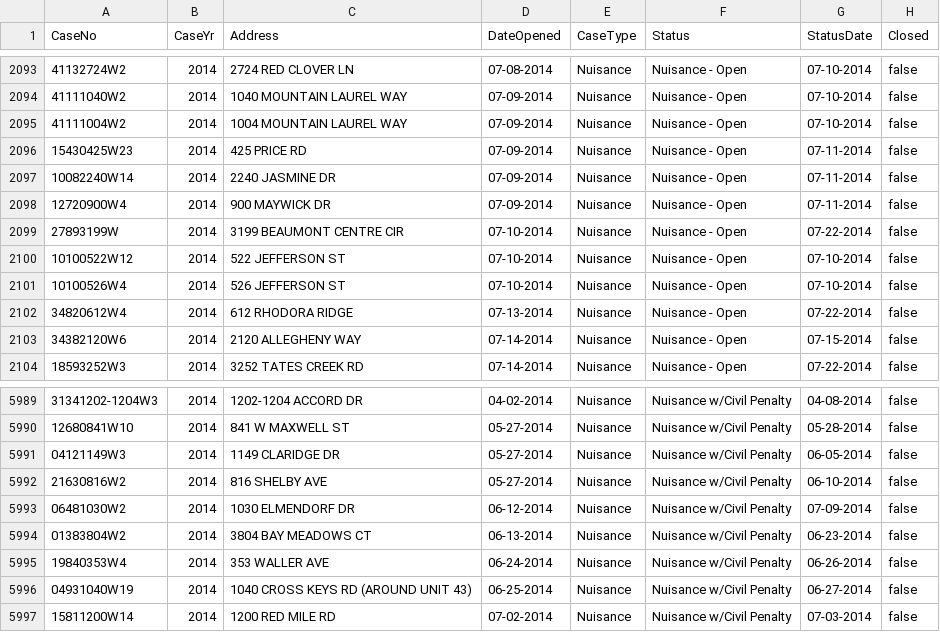
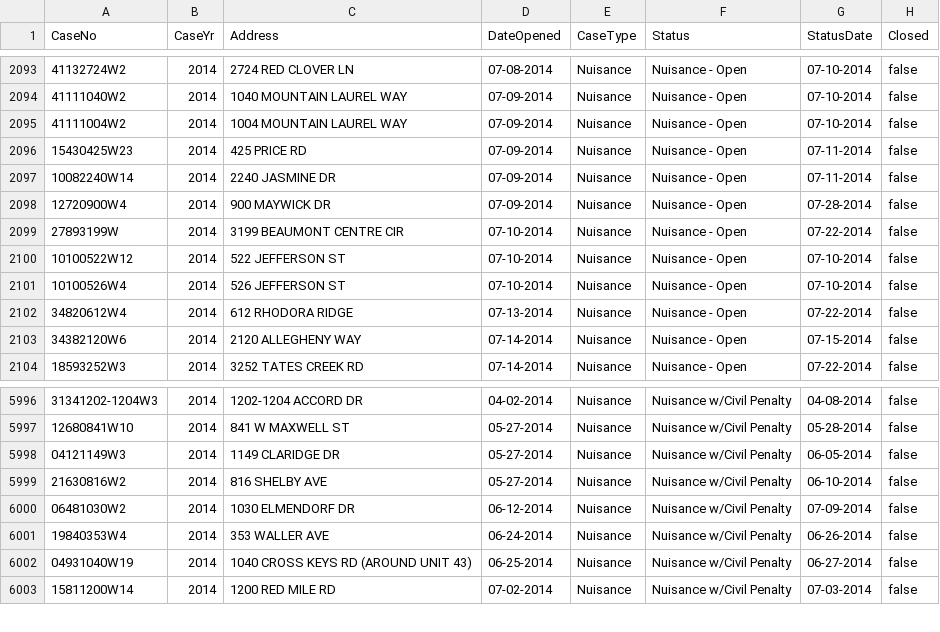
Before and after one commit to codeforamerica/lexington-citygram-etl, a CSV file: code-enforcement-2014.csv, drawn as a sheet; only a part is shown, gaps mark what is left out; the diff covers the shown part only.

```diff
--- a/code-enforcement-2014.csv
+++ b/code-enforcement-2014.csv
@@ -2097,3 +2097,3 @@ CaseNo,CaseYr,Address,DateOpened,CaseType,Status,StatusDate,Closed
 10082240W14,2014,2240 JASMINE DR,07-09-2014,Nuisance,Nuisance - Open,07-11-2014,false
-12720900W4,2014,900 MAYWICK DR,07-09-2014,Nuisance,Nuisance - Open,07-11-2014,false
+12720900W4,2014,900 MAYWICK DR,07-09-2014,Nuisance,Nuisance - Open,07-28-2014,false
 27893199W,2014,3199 BEAUMONT CENTRE CIR,07-10-2014,Nuisance,Nuisance - Open,07-22-2014,false
@@ -5993,3 +6000,2 @@ CaseNo,CaseYr,Address,DateOpened,CaseType,Status,StatusDate,Closed
 06481030W2,2014,1030 ELMENDORF DR,06-12-2014,Nuisance,Nuisance w/Civil Penalty,07-09-2014,false
-01383804W2,2014,3804 BAY MEADOWS CT,06-13-2014,Nuisance,Nuisance w/Civil Penalty,06-23-2014,false
 19840353W4,2014,353 WALLER AVE,06-24-2014,Nuisance,Nuisance w/Civil Penalty,06-26-2014,false
```
Also changed, not shown: 11 added rows and 4 removed rows elsewhere in this file, building-permits-2014.csv, building-permits-geocoded-2014.csv, 4 other files.
